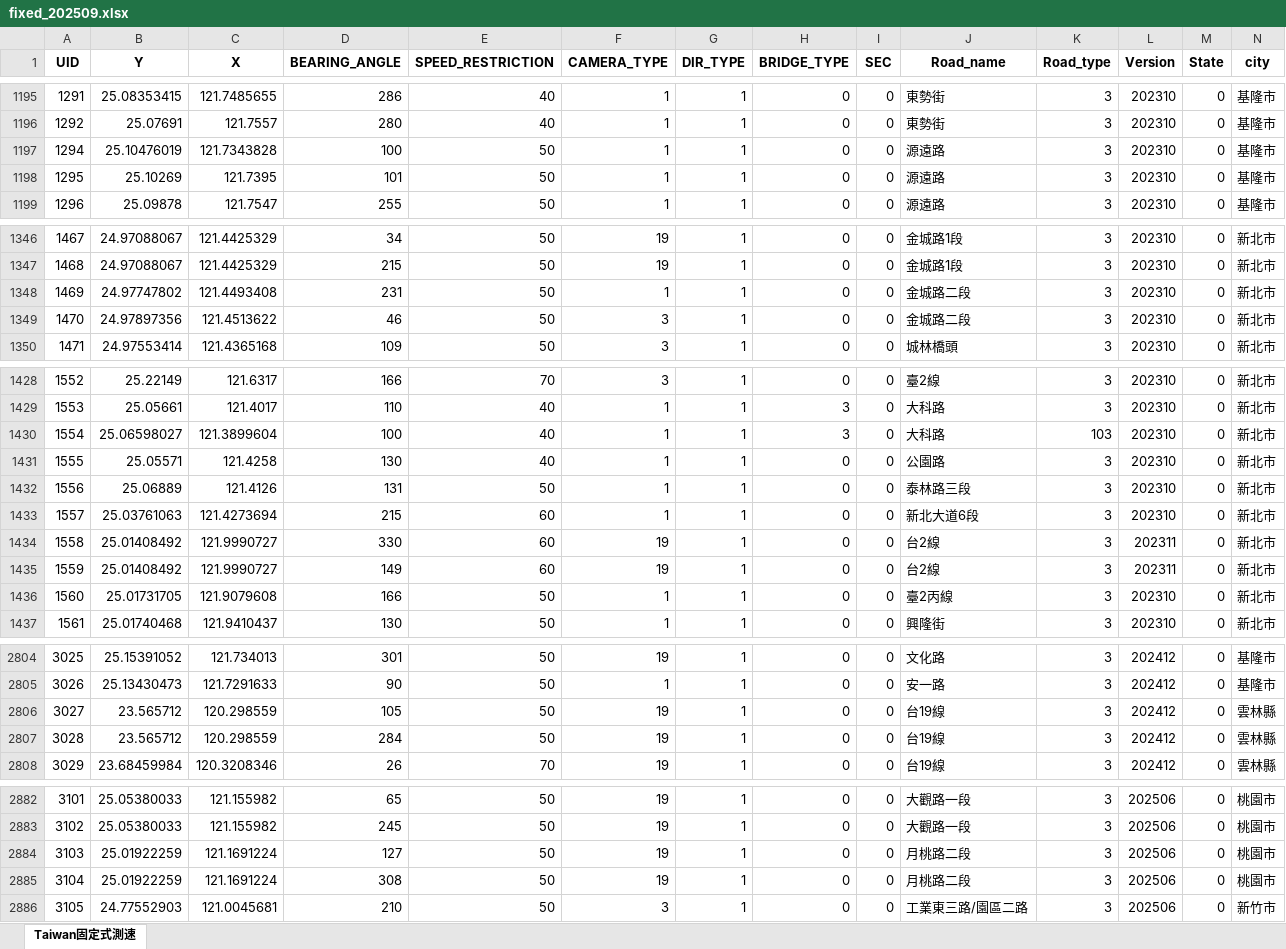
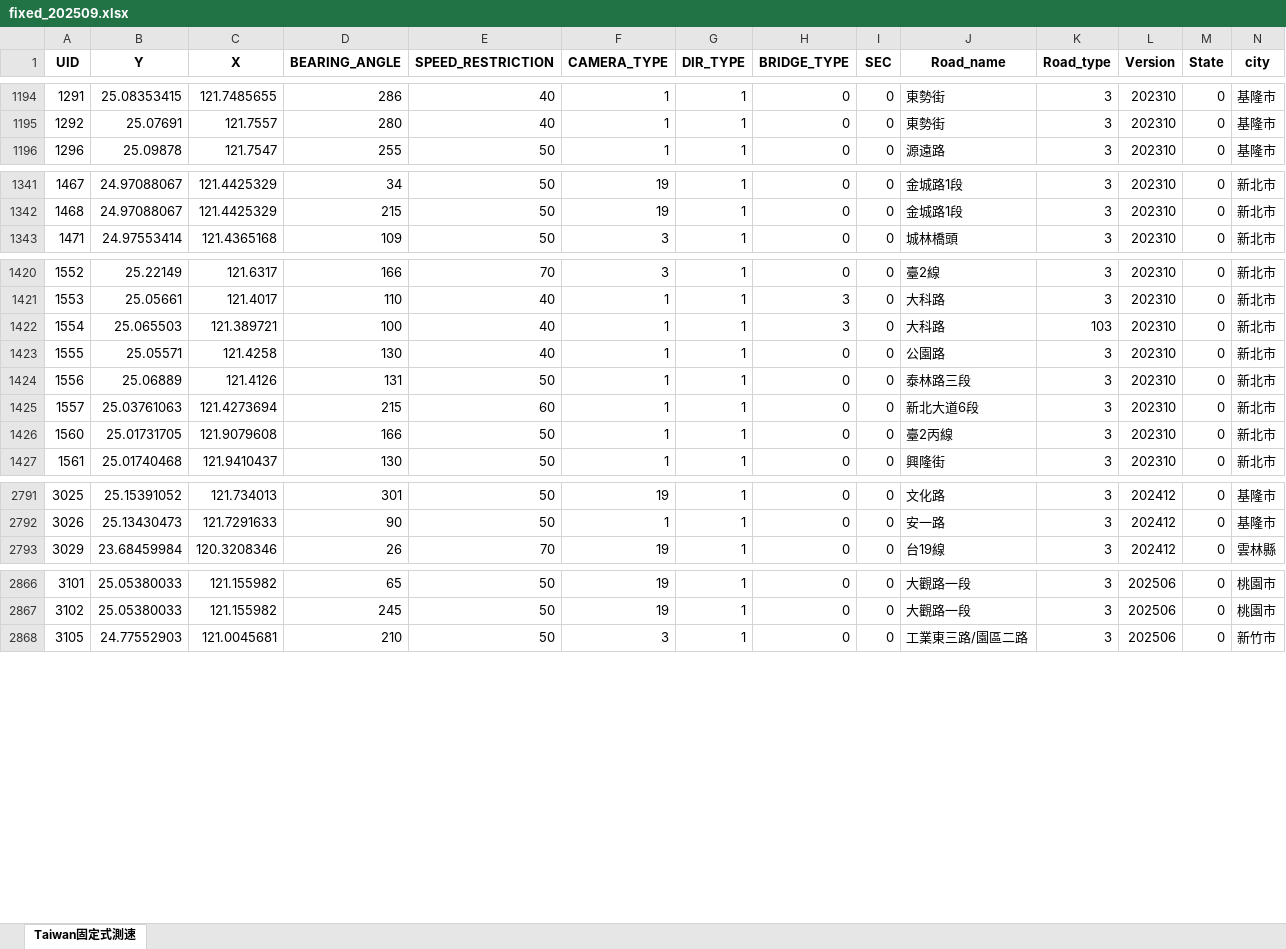
Before and after one commit to Mandy57454/TWSC_Toolset, an Excel workbook: TWN/SourceData/202509/fixed_202509.xlsx, sheet Taiwan固定式測速, drawn as a sheet; only a part is shown, gaps mark what is left out; values as stored, in another font and other column widths than the file's, no borders; removed rows and columns are numbered as before the commit, all else as after; rows hold the shown columns only; the diff covers the shown part only; the diff names each change by its address in the sheet, - before the commit and + after, or states it on an @@ line.

```diff
--- a/TWN/SourceData/202509/fixed_202509.xlsx (sheet Taiwan固定式測速)
+++ b/TWN/SourceData/202509/fixed_202509.xlsx (sheet Taiwan固定式測速)
-row 1197: 1294 | 25.10476019 | 121.7343828 | 100 | 50 | 1 | 1 | 0 | 0 | 源遠路 | 3 | 202310 | 0 | 基隆市
-row 1198: 1295 | 25.10269 | 121.7395 | 101 | 50 | 1 | 1 | 0 | 0 | 源遠路 | 3 | 202310 | 0 | 基隆市
-row 1348: 1469 | 24.97747802 | 121.4493408 | 231 | 50 | 1 | 1 | 0 | 0 | 金城路二段 | 3 | 202310 | 0 | 新北市
-row 1349: 1470 | 24.97897356 | 121.4513622 | 46 | 50 | 3 | 1 | 0 | 0 | 金城路二段 | 3 | 202310 | 0 | 新北市
-B1422 (Y): 25.06598027
+B1422 (Y): 25.065503
-C1422 (X): 121.3899604
+C1422 (X): 121.389721
-row 1434: 1558 | 25.01408492 | 121.9990727 | 330 | 60 | 19 | 1 | 0 | 0 | 台2線 | 3 | 202311 | 0 | 新北市
-row 1435: 1559 | 25.01408492 | 121.9990727 | 149 | 60 | 19 | 1 | 0 | 0 | 台2線 | 3 | 202311 | 0 | 新北市
-row 2806: 3027 | 23.565712 | 120.298559 | 105 | 50 | 19 | 1 | 0 | 0 | 台19線 | 3 | 202412 | 0 | 雲林縣
-row 2807: 3028 | 23.565712 | 120.298559 | 284 | 50 | 19 | 1 | 0 | 0 | 台19線 | 3 | 202412 | 0 | 雲林縣
-row 2884: 3103 | 25.01922259 | 121.1691224 | 127 | 50 | 19 | 1 | 0 | 0 | 月桃路二段 | 3 | 202506 | 0 | 桃園市
-row 2885: 3104 | 25.01922259 | 121.1691224 | 308 | 50 | 19 | 1 | 0 | 0 | 月桃路二段 | 3 | 202506 | 0 | 桃園市
```
Also changed, not shown: 40 added rows, 8 removed rows, 1 moved row and 119 edited cells elsewhere in this sheet, TWN/SourceData/202509/average_202509.xlsx, TWN/SourceData/202509/combine_202509.xlsx, 11 other files.
